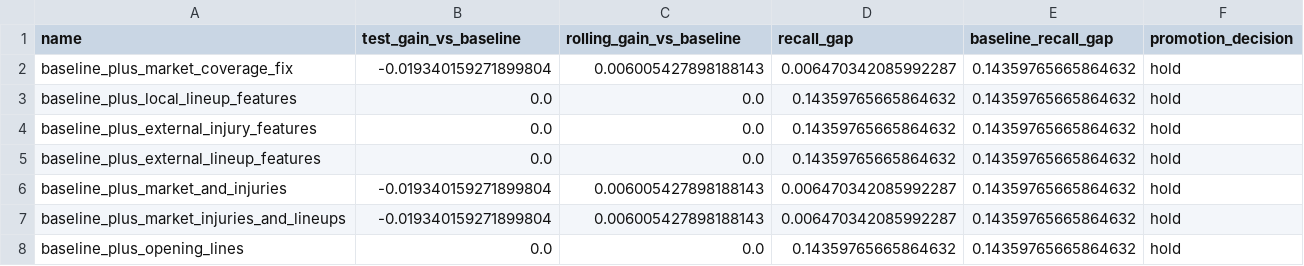
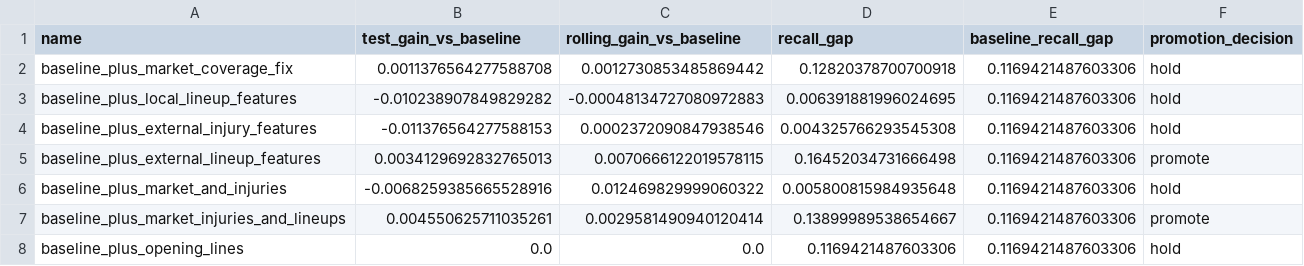
Before and after one commit to iamanish1/nba_beeting_v1, a CSV file: models/xgb_robust/promotion_report.csv, drawn as a sheet.

```diff
--- a/models/xgb_robust/promotion_report.csv
+++ b/models/xgb_robust/promotion_report.csv
@@ -1,8 +1,8 @@
 name,test_gain_vs_baseline,rolling_gain_vs_baseline,recall_gap,baseline_recall_gap,promotion_decision
-baseline_plus_market_coverage_fix,-0.019340159271899804,0.006005427898188143,0.006470342085992287,0.14359765665864632,hold
-baseline_plus_local_lineup_features,0.0,0.0,0.14359765665864632,0.14359765665864632,hold
-baseline_plus_external_injury_features,0.0,0.0,0.14359765665864632,0.14359765665864632,hold
-baseline_plus_external_lineup_features,0.0,0.0,0.14359765665864632,0.14359765665864632,hold
-baseline_plus_market_and_injuries,-0.019340159271899804,0.006005427898188143,0.006470342085992287,0.14359765665864632,hold
-baseline_plus_market_injuries_and_lineups,-0.019340159271899804,0.006005427898188143,0.006470342085992287,0.14359765665864632,hold
-baseline_plus_opening_lines,0.0,0.0,0.14359765665864632,0.14359765665864632,hold
+baseline_plus_market_coverage_fix,0.0011376564277588708,0.0012730853485869442,0.12820378700700918,0.1169421487603306,hold
+baseline_plus_local_lineup_features,-0.010238907849829282,-0.00048134727080972883,0.006391881996024695,0.1169421487603306,hold
+baseline_plus_external_injury_features,-0.011376564277588153,0.0002372090847938546,0.004325766293545308,0.1169421487603306,hold
+baseline_plus_external_lineup_features,0.0034129692832765013,0.0070666122019578115,0.16452034731666498,0.1169421487603306,promote
+baseline_plus_market_and_injuries,-0.0068259385665528916,0.012469829999060322,0.005800815984935648,0.1169421487603306,hold
+baseline_plus_market_injuries_and_lineups,0.004550625711035261,0.0029581490940120414,0.13899989538654667,0.1169421487603306,promote
+baseline_plus_opening_lines,0.0,0.0,0.1169421487603306,0.1169421487603306,hold
```
Also changed, not shown: models/xgb_robust/experiment_summary.csv, 20 other files.
